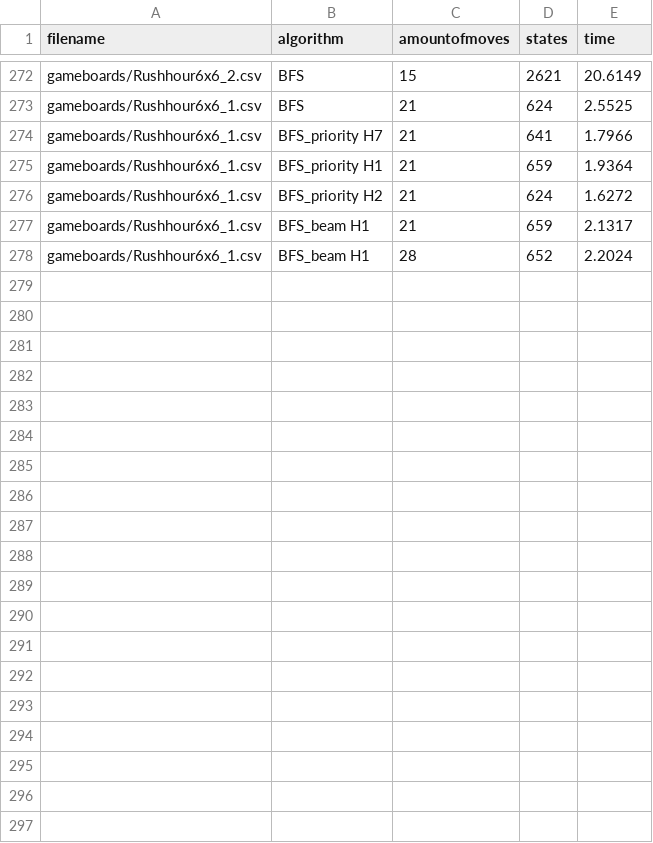
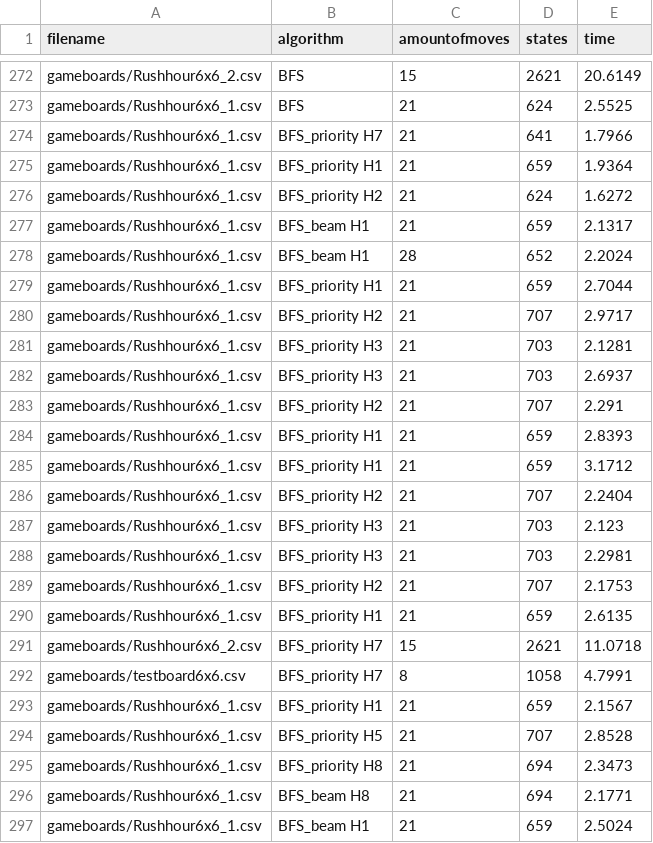
Before and after one commit to tjerkok/Rush_Hour, a CSV file: output/log.csv, drawn as a sheet; only a part is shown, gaps mark what is left out; the diff covers the shown part only; the diff names each change by its address in the sheet, - before the commit and + after, or states it on an @@ line.

```diff
--- a/output/log.csv
+++ b/output/log.csv
+row 279: gameboards/Rushhour6x6_1.csv | BFS_priority H1 | 21 | 659 | 2.7044
+row 280: gameboards/Rushhour6x6_1.csv | BFS_priority H2 | 21 | 707 | 2.9717
+row 281: gameboards/Rushhour6x6_1.csv | BFS_priority H3 | 21 | 703 | 2.1281
+row 282: gameboards/Rushhour6x6_1.csv | BFS_priority H3 | 21 | 703 | 2.6937
+row 283: gameboards/Rushhour6x6_1.csv | BFS_priority H2 | 21 | 707 | 2.291
+row 284: gameboards/Rushhour6x6_1.csv | BFS_priority H1 | 21 | 659 | 2.8393
+row 285: gameboards/Rushhour6x6_1.csv | BFS_priority H1 | 21 | 659 | 3.1712
+row 286: gameboards/Rushhour6x6_1.csv | BFS_priority H2 | 21 | 707 | 2.2404
+row 287: gameboards/Rushhour6x6_1.csv | BFS_priority H3 | 21 | 703 | 2.123
+row 288: gameboards/Rushhour6x6_1.csv | BFS_priority H3 | 21 | 703 | 2.2981
+row 289: gameboards/Rushhour6x6_1.csv | BFS_priority H2 | 21 | 707 | 2.1753
+row 290: gameboards/Rushhour6x6_1.csv | BFS_priority H1 | 21 | 659 | 2.6135
+row 291: gameboards/Rushhour6x6_2.csv | BFS_priority H7 | 15 | 2621 | 11.0718
+row 292: gameboards/testboard6x6.csv | BFS_priority H7 | 8 | 1058 | 4.7991
+row 293: gameboards/Rushhour6x6_1.csv | BFS_priority H1 | 21 | 659 | 2.1567
+row 294: gameboards/Rushhour6x6_1.csv | BFS_priority H5 | 21 | 707 | 2.8528
+row 295: gameboards/Rushhour6x6_1.csv | BFS_priority H8 | 21 | 694 | 2.3473
+row 296: gameboards/Rushhour6x6_1.csv | BFS_beam H8 | 21 | 694 | 2.1771
+row 297: gameboards/Rushhour6x6_1.csv | BFS_beam H1 | 21 | 659 | 2.5024
```
Also changed, not shown: 9 added rows elsewhere in this file, 3 other files.
